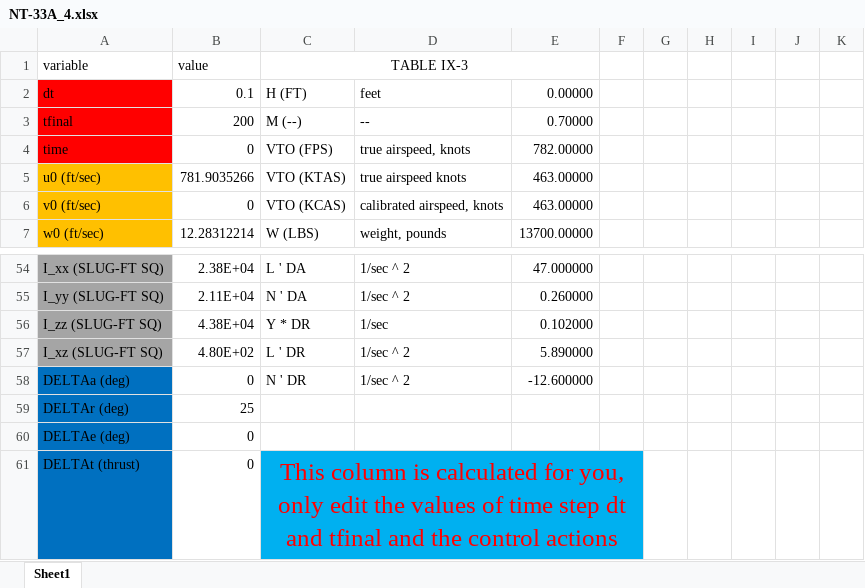
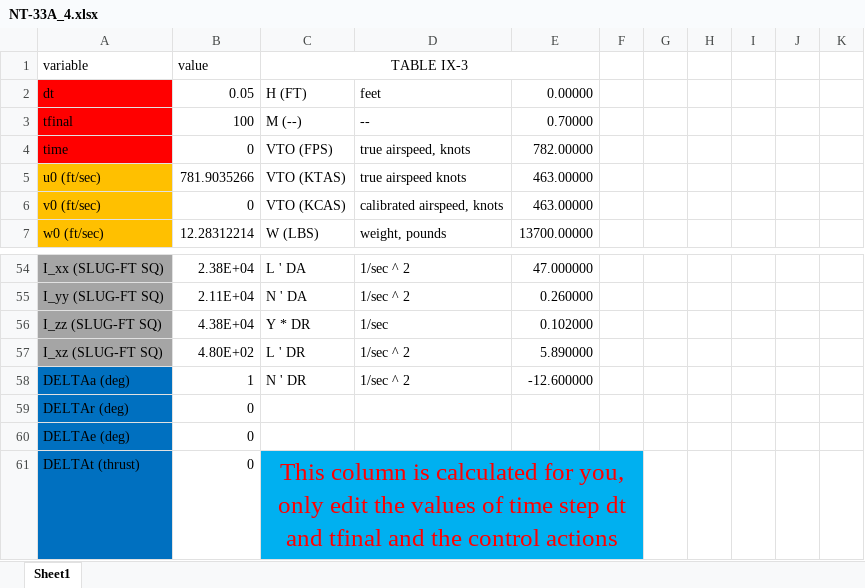
Before and after one commit to Aero-Mohamed/Autopilot, an Excel workbook: Task 4/code/NT-33A_4.xlsx, sheet Sheet1, drawn as a sheet; only a part is shown, gaps mark what is left out; values as stored, in another font and other column widths than the file's, no borders; charts and pictures not drawn; the diff names each change by its address in the sheet, - before the commit and + after, or states it on an @@ line.

```diff
--- a/Task 4/code/NT-33A_4.xlsx (sheet Sheet1)
+++ b/Task 4/code/NT-33A_4.xlsx (sheet Sheet1)
-B2 (value): 0.1
+B2 (value): 0.05
-B3 (value): 200
+B3 (value): 100
-B58 (value): 0
+B58 (value): 1
-B59 (value): 25
+B59 (value): 0
```
Also changed, not shown: 10 other files.
